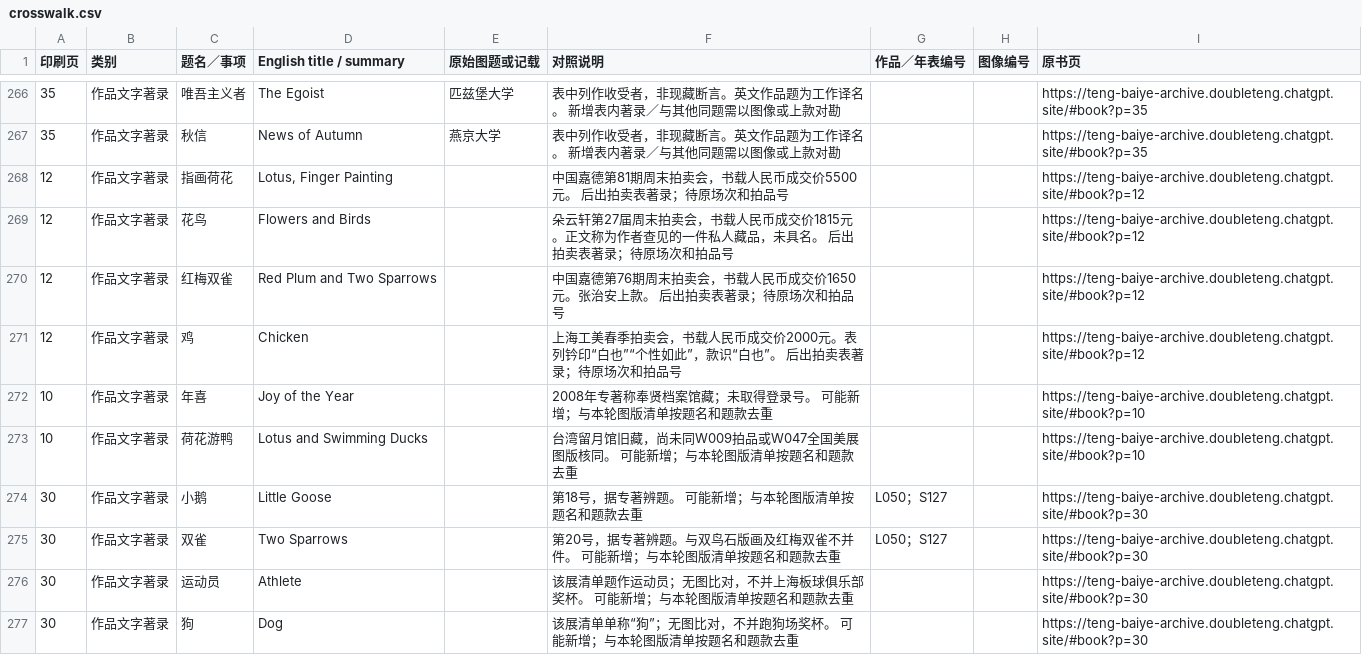
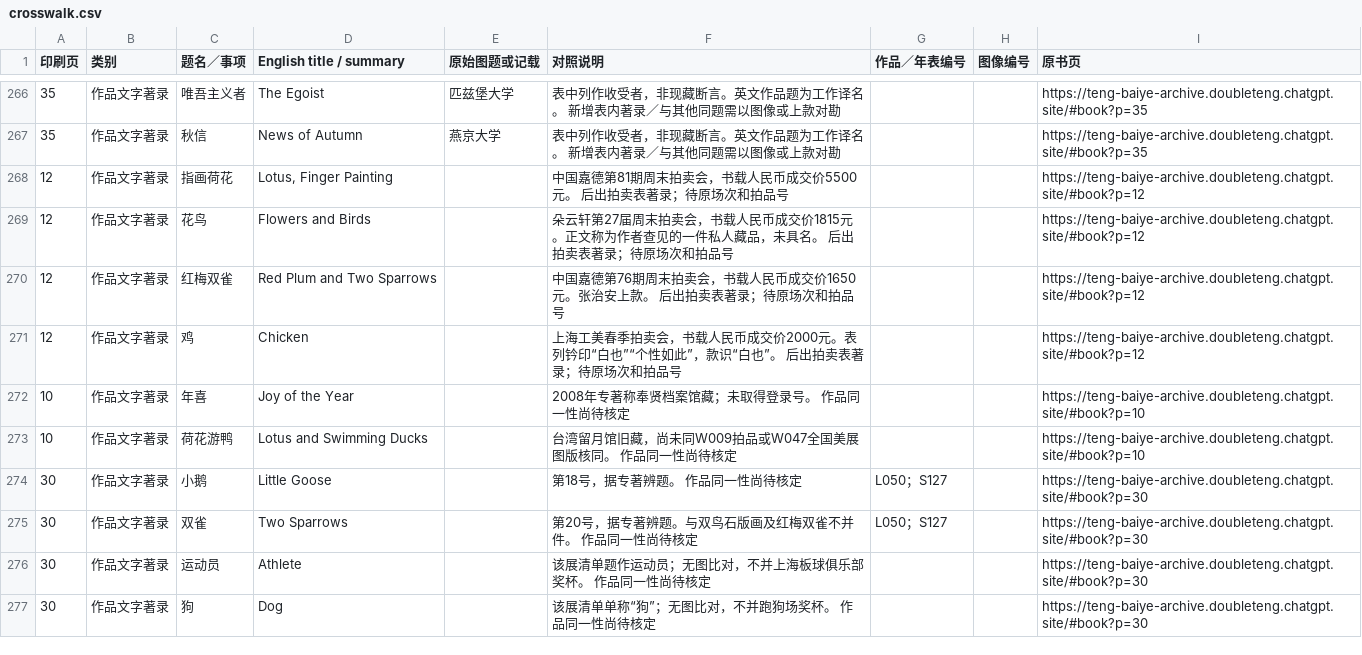
Before and after one commit to doubleteng/tengteng, a CSV file: teng-baiye/data/crosswalk.csv, drawn as a sheet; only a part is shown, gaps mark what is left out.

```diff
--- a/teng-baiye/data/crosswalk.csv
+++ b/teng-baiye/data/crosswalk.csv
@@ -271,7 +271,7 @@
 12,作品文字著录,鸡,Chicken,,上海工美春季拍卖会，书载人民币成交价2000元。表列钤印“白也”“个性如此”，款识“白也”。 后出拍卖表著录；待原场次和拍品号,,,https://teng-baiye-archive.doubleteng.chatgpt.site/#book?p=12
-10,作品文字著录,年喜,Joy of the Year,,2008年专著称奉贤档案馆藏；未取得登录号。 可能新增；与本轮图版清单按题名和题款去重,,,https://teng-baiye-archive.doubleteng.chatgpt.site/#book?p=10
-10,作品文字著录,荷花游鸭,Lotus and Swimming Ducks,,台湾留月馆旧藏，尚未同W009拍品或W047全国美展图版核同。 可能新增；与本轮图版清单按题名和题款去重,,,https://teng-baiye-archive.doubleteng.chatgpt.site/#book?p=10
-30,作品文字著录,小鹅,Little Goose,,第18号，据专著辨题。 可能新增；与本轮图版清单按题名和题款去重,L050；S127,,https://teng-baiye-archive.doubleteng.chatgpt.site/#book?p=30
-30,作品文字著录,双雀,Two Sparrows,,第20号，据专著辨题。与双鸟石版画及红梅双雀不并件。 可能新增；与本轮图版清单按题名和题款去重,L050；S127,,https://teng-baiye-archive.doubleteng.chatgpt.site/#book?p=30
-30,作品文字著录,运动员,Athlete,,该展清单题作运动员；无图比对，不并上海板球俱乐部奖杯。 可能新增；与本轮图版清单按题名和题款去重,,,https://teng-baiye-archive.doubleteng.chatgpt.site/#book?p=30
-30,作品文字著录,狗,Dog,,该展清单单称“狗”；无图比对，不并跑狗场奖杯。 可能新增；与本轮图版清单按题名和题款去重,,,https://teng-baiye-archive.doubleteng.chatgpt.site/#book?p=30
+10,作品文字著录,年喜,Joy of the Year,,2008年专著称奉贤档案馆藏；未取得登录号。 作品同一性尚待核定,,,https://teng-baiye-archive.doubleteng.chatgpt.site/#book?p=10
+10,作品文字著录,荷花游鸭,Lotus and Swimming Ducks,,台湾留月馆旧藏，尚未同W009拍品或W047全国美展图版核同。 作品同一性尚待核定,,,https://teng-baiye-archive.doubleteng.chatgpt.site/#book?p=10
+30,作品文字著录,小鹅,Little Goose,,第18号，据专著辨题。 作品同一性尚待核定,L050；S127,,https://teng-baiye-archive.doubleteng.chatgpt.site/#book?p=30
+30,作品文字著录,双雀,Two Sparrows,,第20号，据专著辨题。与双鸟石版画及红梅双雀不并件。 作品同一性尚待核定,L050；S127,,https://teng-baiye-archive.doubleteng.chatgpt.site/#book?p=30
+30,作品文字著录,运动员,Athlete,,该展清单题作运动员；无图比对，不并上海板球俱乐部奖杯。 作品同一性尚待核定,,,https://teng-baiye-archive.doubleteng.chatgpt.site/#book?p=30
+30,作品文字著录,狗,Dog,,该展清单单称“狗”；无图比对，不并跑狗场奖杯。 作品同一性尚待核定,,,https://teng-baiye-archive.doubleteng.chatgpt.site/#book?p=30
```
Also changed, not shown: 7 other files.
